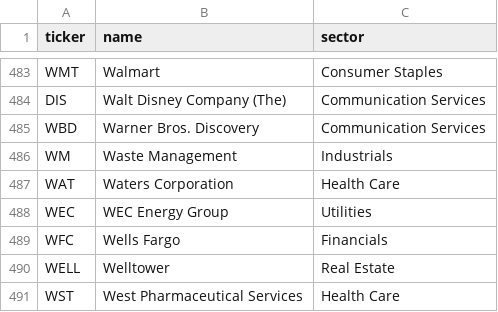
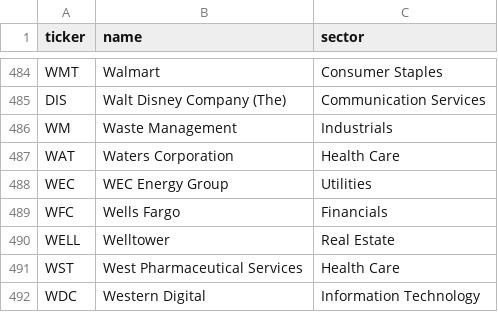
Before and after one commit to ldalera/sp500-monitor, a CSV file: data/sp500_universe.csv, drawn as a sheet; only a part is shown, gaps mark what is left out; the shorter side is filled out with more unchanged rows; removed rows and columns are numbered as before the commit, all else as after; the diff covers the shown part only; the diff names each change by its address in the sheet, - before the commit and + after, or states it on an @@ line.

```diff
--- a/data/sp500_universe.csv
+++ b/data/sp500_universe.csv
-row 485: WBD | Warner Bros. Discovery | Communication Services
```
Also changed, not shown: 3 added rows and 2 removed rows elsewhere in this file, 1 other file.
